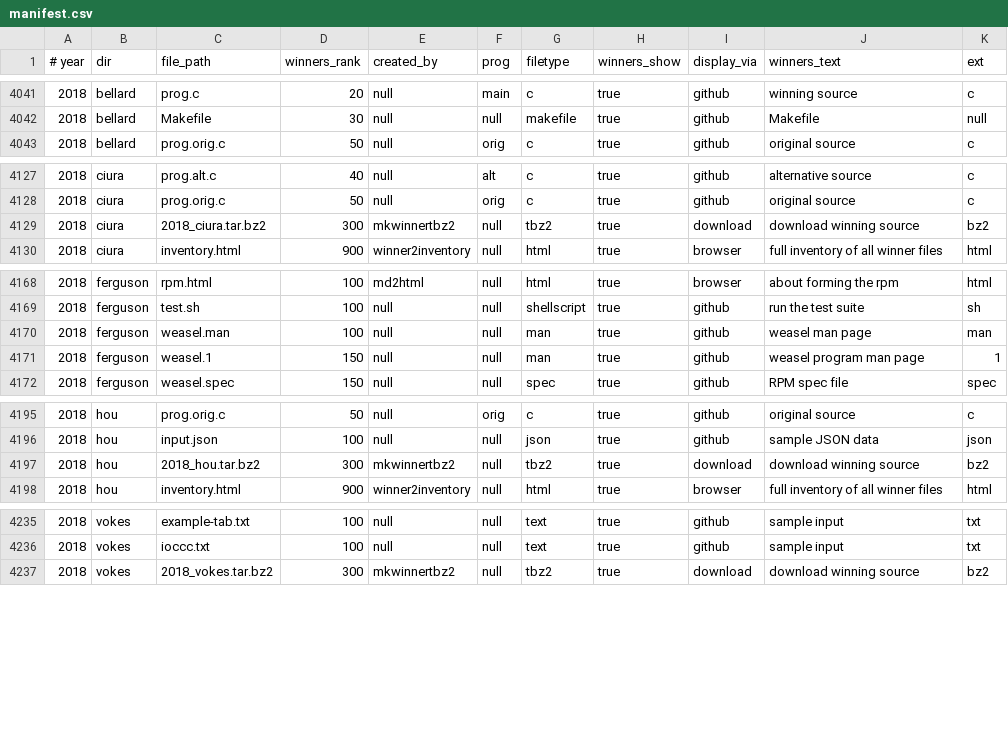
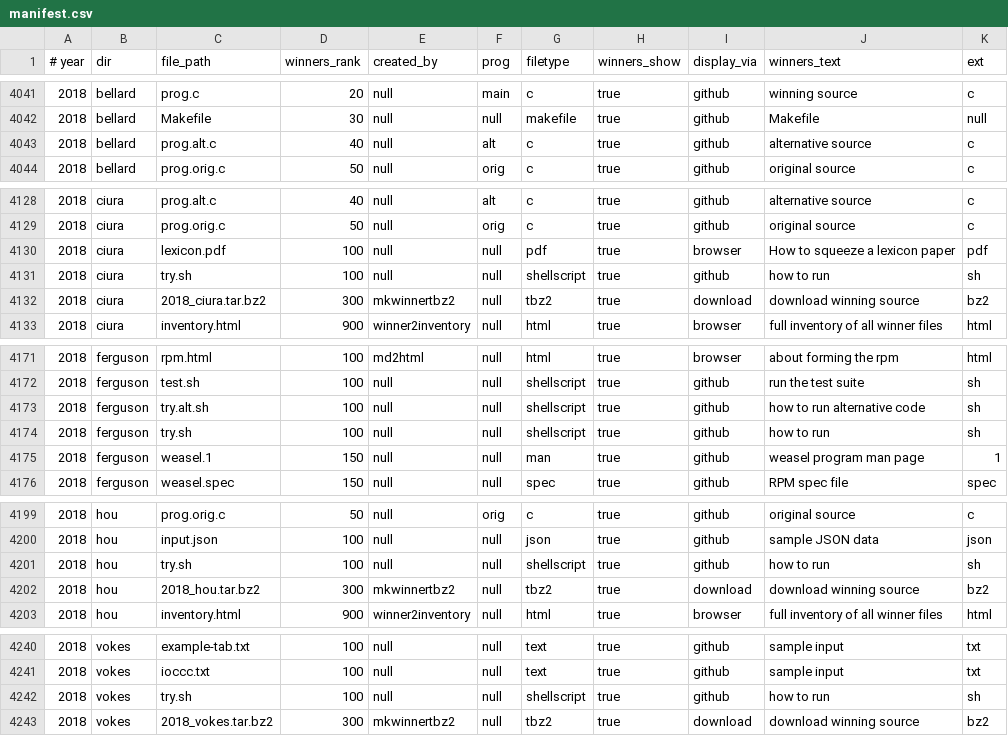
Before and after one commit to ioccc-src/winner, a CSV file: tmp/manifest.csv, drawn as a sheet; only a part is shown, gaps mark what is left out.

Commit message:
update manifest as per recent file changes

```diff
--- a/tmp/manifest.csv
+++ b/tmp/manifest.csv
@@ -4042,2 +4042,3 @@
 2018,bellard,Makefile,30,null,null,makefile,true,github,Makefile,null
+2018,bellard,prog.alt.c,40,null,alt,c,true,github,alternative source,c
 2018,bellard,prog.orig.c,50,null,orig,c,true,github,original source,c
@@ -4128,2 +4129,4 @@
 2018,ciura,prog.orig.c,50,null,orig,c,true,github,original source,c
+2018,ciura,lexicon.pdf,100,null,null,pdf,true,browser,How to squeeze a lexicon paper,pdf
+2018,ciura,try.sh,100,null,null,shellscript,true,github,how to run,sh
 2018,ciura,2018_ciura.tar.bz2,300,mkwinnertbz2,null,tbz2,true,download,download winning source,bz2
@@ -4169,3 +4172,4 @@
 2018,ferguson,test.sh,100,null,null,shellscript,true,github,run the test suite,sh
-2018,ferguson,weasel.man,100,null,null,man,true,github,weasel man page,man
+2018,ferguson,try.alt.sh,100,null,null,shellscript,true,github,how to run alternative code,sh
+2018,ferguson,try.sh,100,null,null,shellscript,true,github,how to run,sh
 2018,ferguson,weasel.1,150,null,null,man,true,github,weasel program man page,1
@@ -4196,2 +4200,3 @@
 2018,hou,input.json,100,null,null,json,true,github,sample JSON data,json
+2018,hou,try.sh,100,null,null,shellscript,true,github,how to run,sh
 2018,hou,2018_hou.tar.bz2,300,mkwinnertbz2,null,tbz2,true,download,download winning source,bz2
@@ -4236,2 +4241,3 @@
 2018,vokes,ioccc.txt,100,null,null,text,true,github,sample input,txt
+2018,vokes,try.sh,100,null,null,shellscript,true,github,how to run,sh
 2018,vokes,2018_vokes.tar.bz2,300,mkwinnertbz2,null,tbz2,true,download,download winning source,bz2
```
Also changed, not shown: 4 other files.
